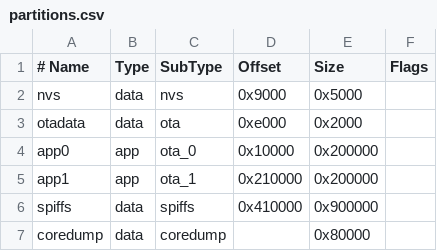
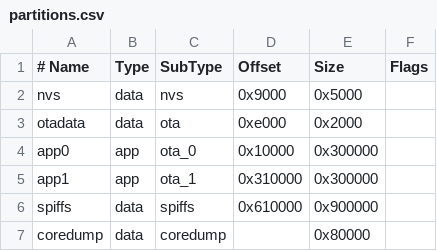
Before and after one commit to NurPech/Hannah, a CSV file: satellite-esp/partitions.csv, drawn as a sheet.

```diff
--- a/satellite-esp/partitions.csv
+++ b/satellite-esp/partitions.csv
@@ -3,5 +3,5 @@ nvs,      data, nvs,     0x9000,  0x5000,
 otadata,  data, ota,     0xe000,  0x2000,
-app0,     app,  ota_0,   0x10000, 0x200000,
-app1,     app,  ota_1,   0x210000,0x200000,
-spiffs,   data, spiffs,  0x410000,0x900000,
+app0,     app,  ota_0,   0x10000, 0x300000,
+app1,     app,  ota_1,   0x310000,0x300000,
+spiffs,   data, spiffs,  0x610000,0x900000,
 coredump, data, coredump,        ,0x80000,
```
Also changed, not shown: 12 other files.
